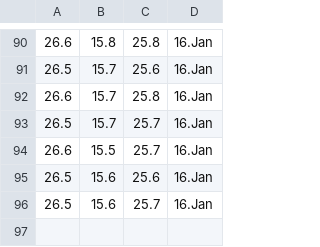
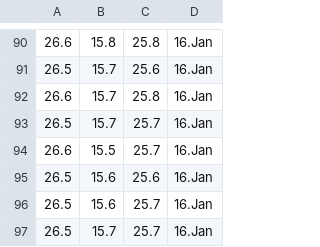
Before and after one commit to Jumppi5/IoT-mittari2, a CSV file: mittaukset.csv, drawn as a sheet; only a part is shown, gaps mark what is left out; the diff names each change by its address in the sheet, - before the commit and + after, or states it on an @@ line.

```diff
--- a/mittaukset.csv
+++ b/mittaukset.csv
+row 97: 26.5 | 15.7 | 25.7 | 16.Jan
```
Also changed, not shown: 1 other file.
